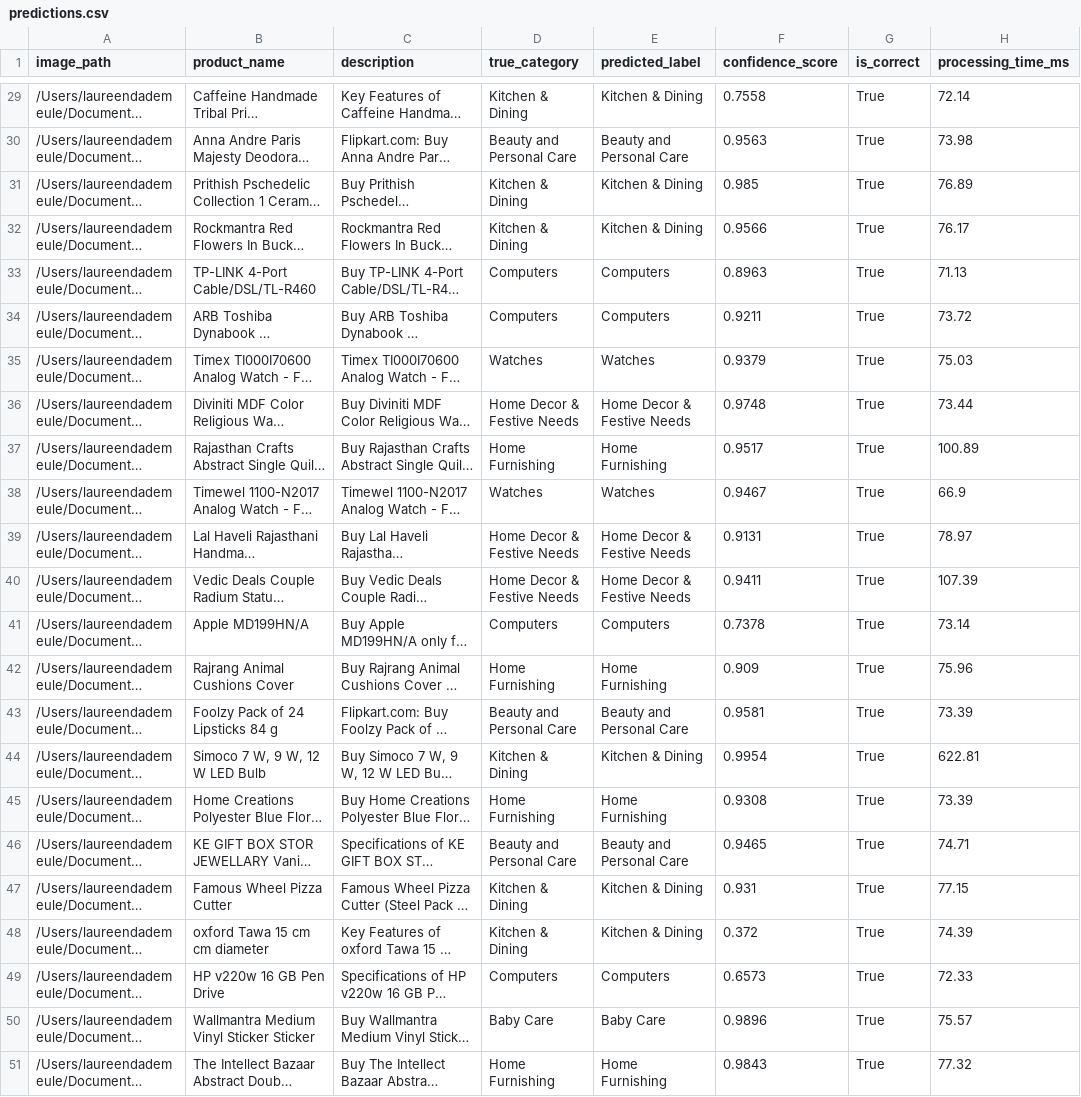
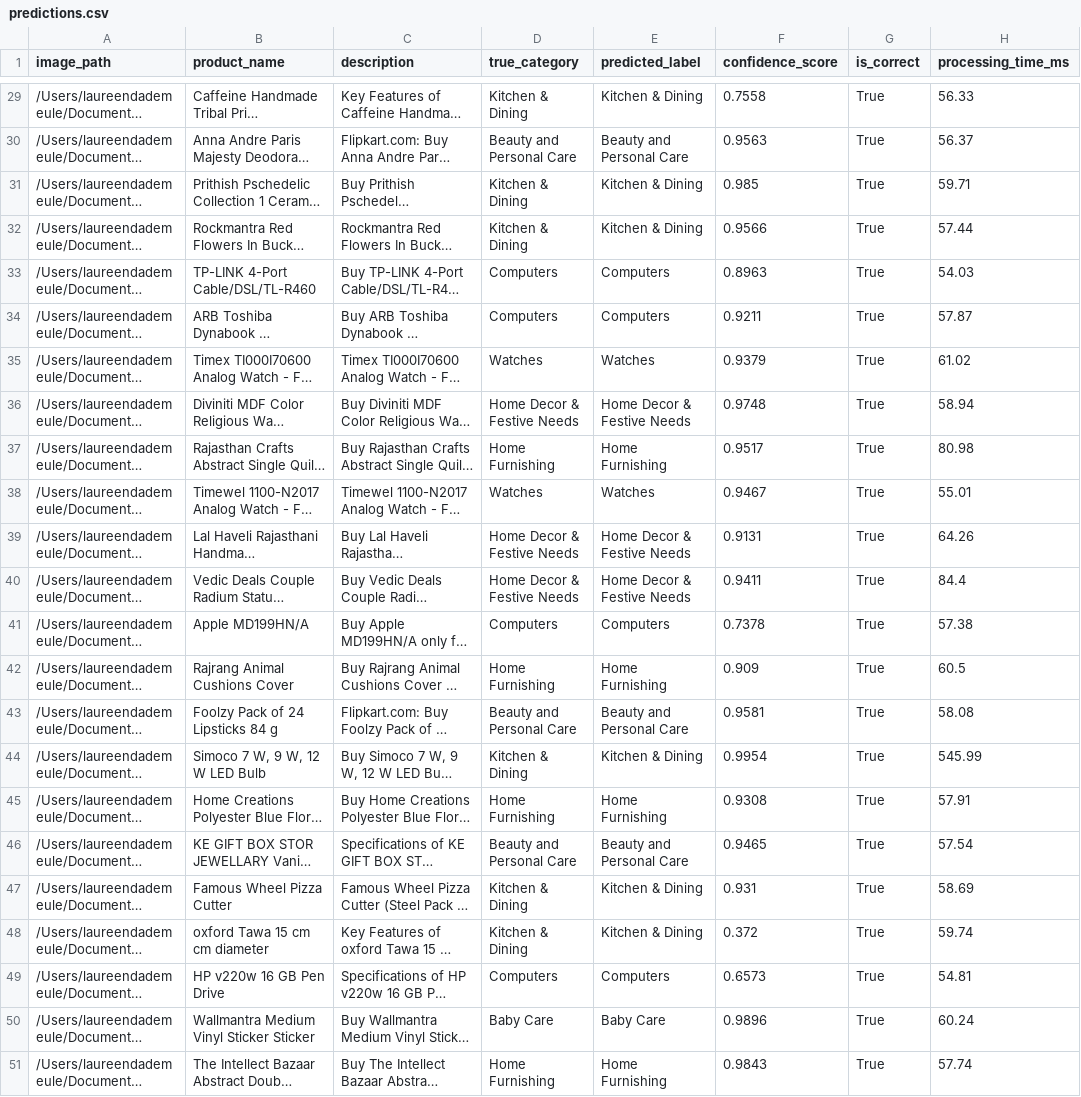
Before and after one commit to molly-muffin/P6_OC_PlaceDeMarche, a CSV file: script/predictions.csv, drawn as a sheet; only a part is shown, gaps mark what is left out; long unchanged cells end in …; the diff covers the shown part only; the diff names each change by its address in the sheet, - before the commit and + after, or states it on an @@ line.

```diff
--- a/script/predictions.csv
+++ b/script/predictions.csv
-H29 (processing_time_ms): 72.14
+H29 (processing_time_ms): 56.33
-H30 (processing_time_ms): 73.98
+H30 (processing_time_ms): 56.37
-H31 (processing_time_ms): 76.89
+H31 (processing_time_ms): 59.71
-H32 (processing_time_ms): 76.17
+H32 (processing_time_ms): 57.44
-H33 (processing_time_ms): 71.13
+H33 (processing_time_ms): 54.03
-H34 (processing_time_ms): 73.72
+H34 (processing_time_ms): 57.87
-H35 (processing_time_ms): 75.03
+H35 (processing_time_ms): 61.02
-H36 (processing_time_ms): 73.44
+H36 (processing_time_ms): 58.94
-H37 (processing_time_ms): 100.89
+H37 (processing_time_ms): 80.98
-H38 (processing_time_ms): 66.9
+H38 (processing_time_ms): 55.01
-H39 (processing_time_ms): 78.97
+H39 (processing_time_ms): 64.26
-H40 (processing_time_ms): 107.39
+H40 (processing_time_ms): 84.4
-H41 (processing_time_ms): 73.14
+H41 (processing_time_ms): 57.38
-H42 (processing_time_ms): 75.96
+H42 (processing_time_ms): 60.5
-H43 (processing_time_ms): 73.39
+H43 (processing_time_ms): 58.08
-H44 (processing_time_ms): 622.81
+H44 (processing_time_ms): 545.99
-H45 (processing_time_ms): 73.39
+H45 (processing_time_ms): 57.91
-H46 (processing_time_ms): 74.71
+H46 (processing_time_ms): 57.54
-H47 (processing_time_ms): 77.15
+H47 (processing_time_ms): 58.69
-H48 (processing_time_ms): 74.39
+H48 (processing_time_ms): 59.74
-H49 (processing_time_ms): 72.33
+H49 (processing_time_ms): 54.81
-H50 (processing_time_ms): 75.57
+H50 (processing_time_ms): 60.24
-H51 (processing_time_ms): 77.32
+H51 (processing_time_ms): 57.74
```
Also changed, not shown: 27 edited cells elsewhere in this file.
